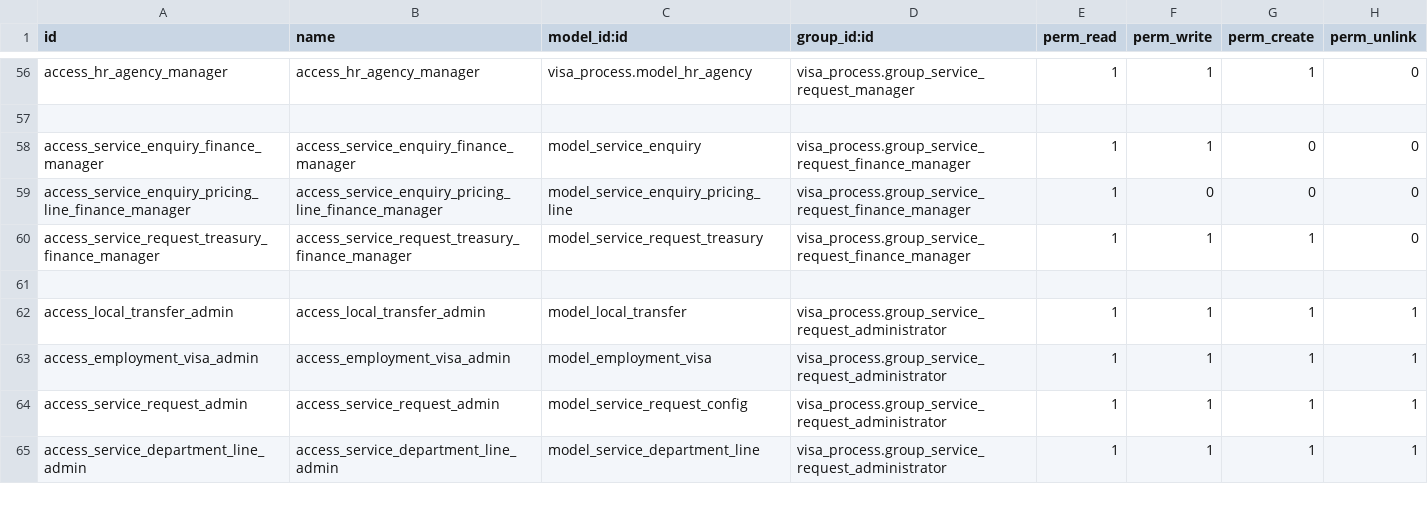
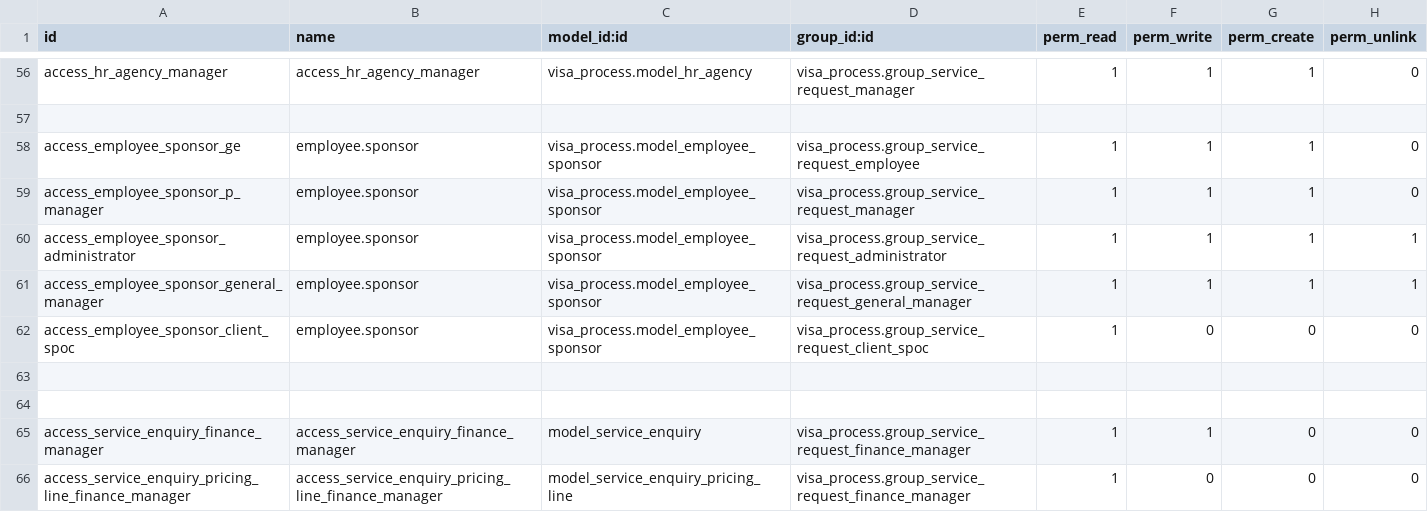
Before and after one commit to Deekshithhm27/aamalcom, a CSV file: visa_process/security/ir.model.access.csv, drawn as a sheet; only a part is shown, gaps mark what is left out; the shorter side is filled out with more unchanged rows; the diff names each change by its address in the sheet, - before the commit and + after, or states it on an @@ line.

Commit message:
[ADD] Sponsor master and its updation

```diff
--- a/visa_process/security/ir.model.access.csv
+++ b/visa_process/security/ir.model.access.csv
+row 58: access_employee_sponsor_ge | employee.sponsor | visa_process.model_employee_sponsor | visa_process.group_service_request_employee | 1 | 1 | 1 | 0
+row 59: access_employee_sponsor_p_manager | employee.sponsor | visa_process.model_employee_sponsor | visa_process.group_service_request_manager | 1 | 1 | 1 | 0
+row 60: access_employee_sponsor_administrator | employee.sponsor | visa_process.model_employee_sponsor | visa_process.group_service_request_administrator | 1 | 1 | 1 | 1
+row 61: access_employee_sponsor_general_manager | employee.sponsor | visa_process.model_employee_sponsor | visa_process.group_service_request_general_manager | 1 | 1 | 1 | 1
+row 62: access_employee_sponsor_client_spoc | employee.sponsor | visa_process.model_employee_sponsor | visa_process.group_service_request_client_spoc | 1 | 0 | 0 | 0
+row 63: (empty)
+row 64: (empty)
```
Also changed, not shown: 9 other files.
